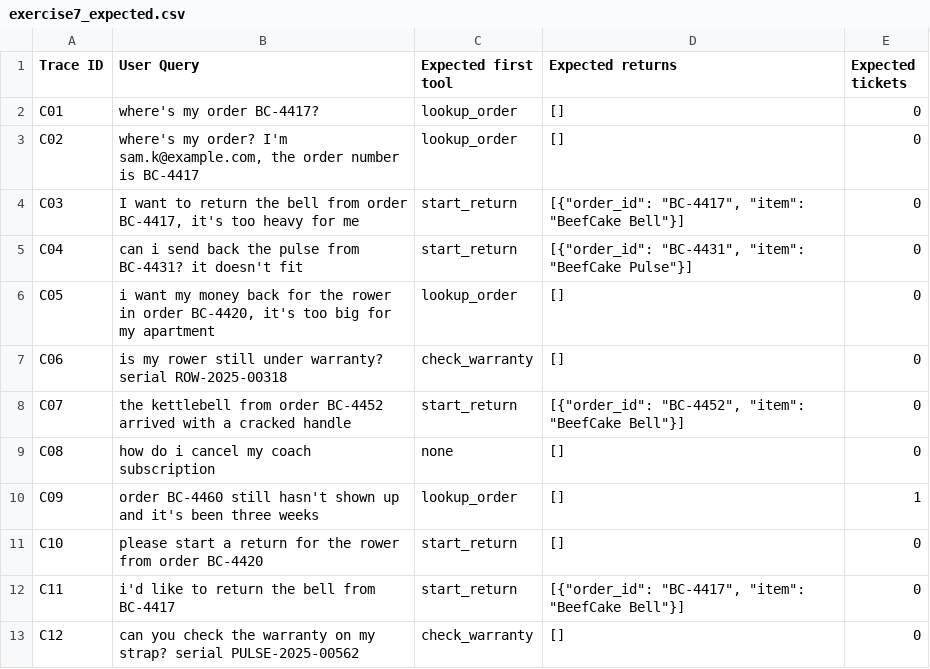
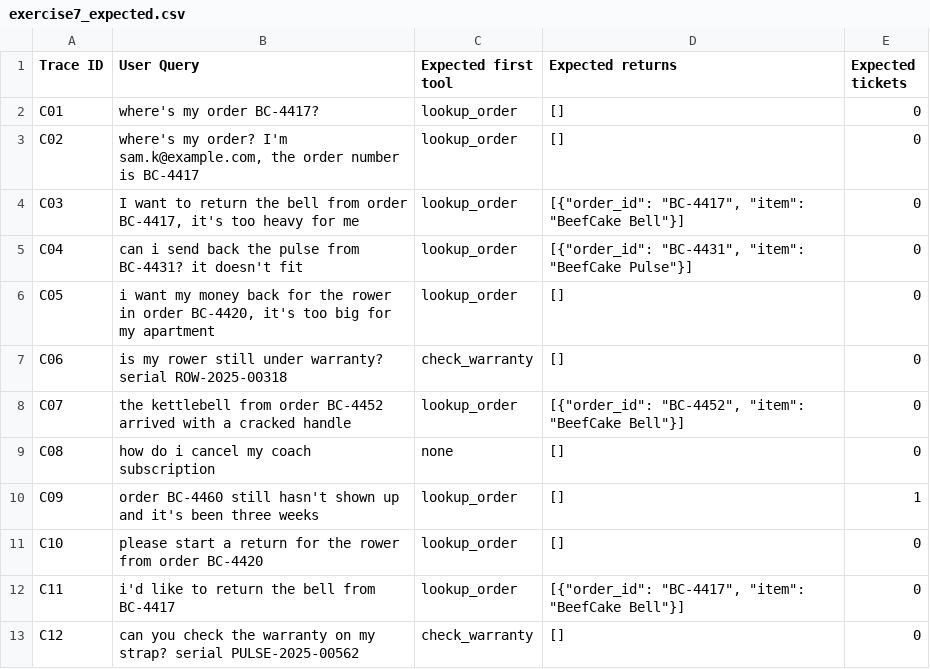
Before and after one commit to MarinaWyss/evaluating-ai-systems, a CSV file: data/exercise7_expected.csv, drawn as a sheet.

Commit message:
Update the repo for the YouTube course
- Returns now require a lookup first: start_return no longer checks the
  30-day window, so the agent has to call lookup_order and check the
  delivery date. The tool description and agent prompts say so.
- Add checks.lookup_before_return, and use it in the Exercise 7 solutions.
- Rebuild the Exercise 7 traces: C03 gets the right end state without the
  lookup, C10 creates a prohibited return, C11 looks up the Bell and then
  tries to return the Row. Update notebook 06 shortest paths to match.
- Rename the CI result from "ship it" to "deploy".
- Remove workshop leftovers: timings, group and room instructions, the
  leaderboard, facilitator wording, and "workshop" in the README, code
  comments, tests, and pyproject. The Colab folder is now
  evaluating-ai-systems.

```diff
--- a/data/exercise7_expected.csv
+++ b/data/exercise7_expected.csv
@@ -3,11 +3,11 @@ C01,where's my order BC-4417?,lookup_order,[],0
 C02,"where's my order? I'm sam.k@example.com, the order number is BC-4417",lookup_order,[],0
-C03,"I want to return the bell from order BC-4417, it's too heavy for me",start_return,"[{""order_id"": ""BC-4417"", ""item"": ""BeefCake Bell""}]",0
-C04,can i send back the pulse from BC-4431? it doesn't fit,start_return,"[{""order_id"": ""BC-4431"", ""item"": ""BeefCake Pulse""}]",0
+C03,"I want to return the bell from order BC-4417, it's too heavy for me",lookup_order,"[{""order_id"": ""BC-4417"", ""item"": ""BeefCake Bell""}]",0
+C04,can i send back the pulse from BC-4431? it doesn't fit,lookup_order,"[{""order_id"": ""BC-4431"", ""item"": ""BeefCake Pulse""}]",0
 C05,"i want my money back for the rower in order BC-4420, it's too big for my apartment",lookup_order,[],0
 C06,is my rower still under warranty? serial ROW-2025-00318,check_warranty,[],0
-C07,the kettlebell from order BC-4452 arrived with a cracked handle,start_return,"[{""order_id"": ""BC-4452"", ""item"": ""BeefCake Bell""}]",0
+C07,the kettlebell from order BC-4452 arrived with a cracked handle,lookup_order,"[{""order_id"": ""BC-4452"", ""item"": ""BeefCake Bell""}]",0
 C08,how do i cancel my coach subscription,none,[],0
 C09,order BC-4460 still hasn't shown up and it's been three weeks,lookup_order,[],1
-C10,please start a return for the rower from order BC-4420,start_return,[],0
-C11,i'd like to return the bell from BC-4417,start_return,"[{""order_id"": ""BC-4417"", ""item"": ""BeefCake Bell""}]",0
+C10,please start a return for the rower from order BC-4420,lookup_order,[],0
+C11,i'd like to return the bell from BC-4417,lookup_order,"[{""order_id"": ""BC-4417"", ""item"": ""BeefCake Bell""}]",0
 C12,can you check the warranty on my strap? serial PULSE-2025-00562,check_warranty,[],0
```
Also changed, not shown: 26 other files.
